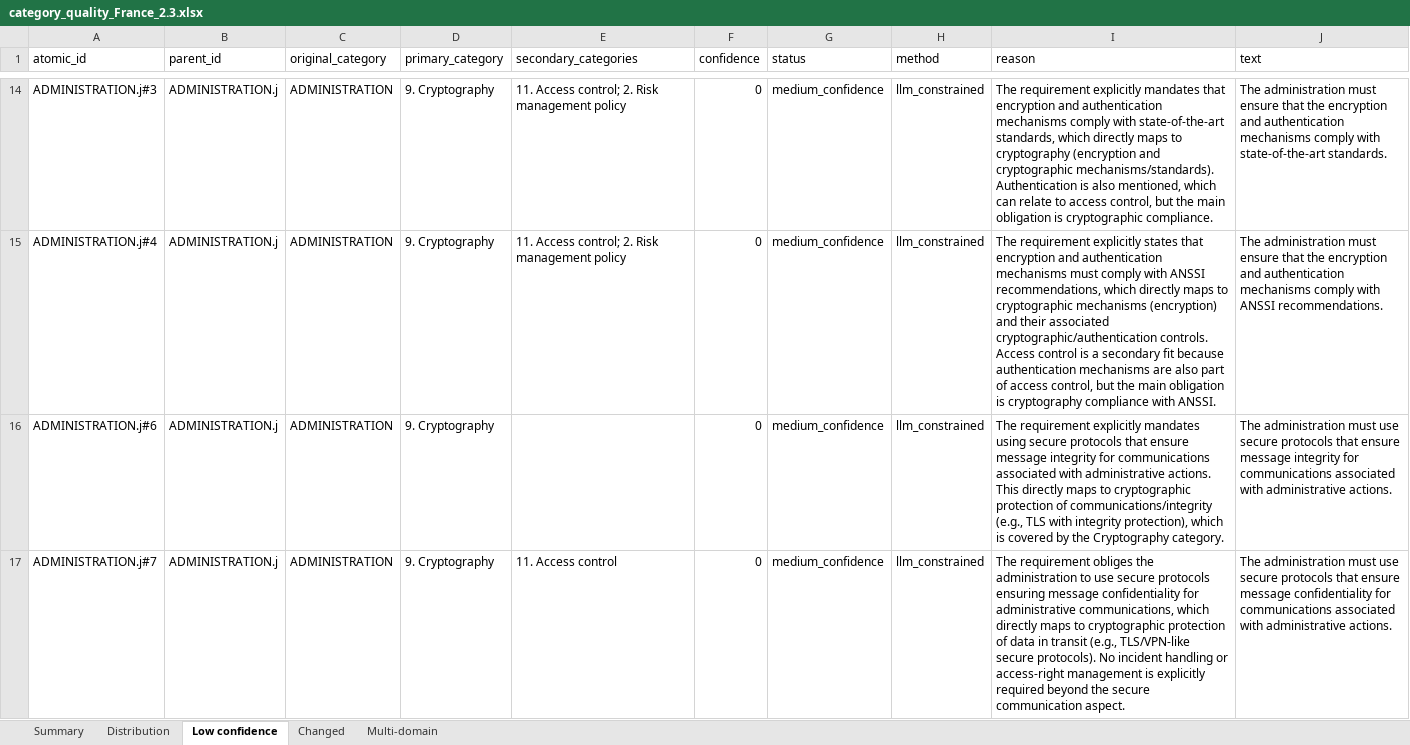
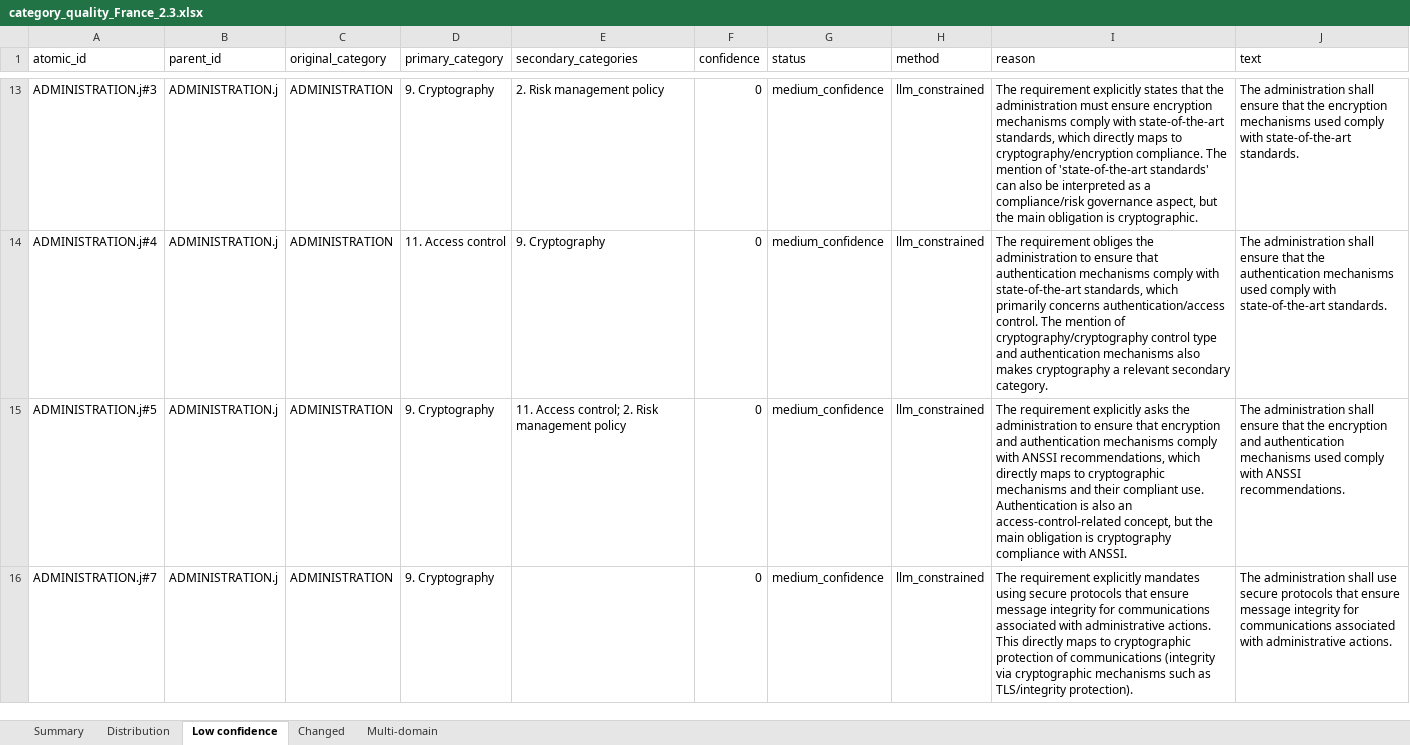
Before and after one commit to aurelienbrun-alt/Agent_mapping, an Excel workbook: reports/category_quality_France_2.3.xlsx, sheet Low confidence, drawn as a sheet; only a part is shown, gaps mark what is left out; values as stored, in another font and other column widths than the file's, no borders; addresses are those after the commit; the diff covers the shown part only; the diff names each change by its address in the sheet, - before the commit and + after, or states it on an @@ line.

```diff
--- a/reports/category_quality_France_2.3.xlsx (sheet Low confidence)
+++ b/reports/category_quality_France_2.3.xlsx (sheet Low confidence)
-E13 (secondary_categories): 11. Access control; 2. Risk management policy
+E13 (secondary_categories): 2. Risk management policy
-I13 (reason): …requirement explicitly mandates that encryption and authentication mechanisms comply with state-of-the-art standards, which directly maps to cryptography (encryption and cryptographic mechanisms/standards). Authentication is also mentioned, which can relate to access control, but the main obligation is cryptographic compliance.
+I13 (reason): …requirement explicitly states that the administration must ensure encryption mechanisms comply with state-of-the-art standards, which directly maps to cryptography/encryption compliance. The mention of 'state-of-the-art standards' can also be interpreted as a compliance/risk governance aspect, but the main obligation is cryptographic.
-J13 (text): The administration must ensure that the encryption and authentication mechanisms comply with…
+J13 (text): The administration shall ensure that the encryption mechanisms used comply with…
-D14 (primary_category): 9. Cryptography
+D14 (primary_category): 11. Access control
-E14 (secondary_categories): 11. Access control; 2. Risk management policy
+E14 (secondary_categories): 9. Cryptography
-I14 (reason): The requirement explicitly states that encryption and authentication mechanisms must comply with ANSSI recommendations, which directly maps to cryptographic mechanisms (encryption) and their associated cryptographic/authentication controls. Access control is a secondary fit because authentication mechanisms are also part of access control, but the main obligation is cryptography compliance with ANSSI.
+I14 (reason): The requirement obliges the administration to ensure that authentication mechanisms comply with state-of-the-art standards, which primarily concerns authentication/access control. The mention of cryptography/cryptography control type and authentication mechanisms also makes cryptography a relevant secondary category.
-J14 (text): The administration must ensure that the encryption and authentication mechanisms comply with ANSSI recommendations.
+J14 (text): The administration shall ensure that the authentication mechanisms used comply with state-of-the-art standards.
-A15 (atomic_id): ADMINISTRATION.j#6
+A15 (atomic_id): ADMINISTRATION.j#5
-E15 (secondary_categories): (empty)
+E15 (secondary_categories): 11. Access control; 2. Risk management policy
-I15 (reason): …requirement explicitly mandates using secure protocols that ensure message integrity for communications associated with administrative actions. This directly maps to cryptographic protection of communications/integrity (e.g., TLS with integrity protection), which is covered by the Cryptography category.
+I15 (reason): …requirement explicitly asks the administration to ensure that encryption and authentication mechanisms comply with ANSSI recommendations, which directly maps to cryptographic mechanisms and their compliant use. Authentication is also an access-control-related concept, but the main obligation is cryptography compliance with ANSSI.
-J15 (text): The administration must use secure protocols that ensure message integrity for communications associated with administrative actions.
+J15 (text): The administration shall ensure that the encryption and authentication mechanisms used comply with ANSSI recommendations.
-E16 (secondary_categories): 11. Access control
+E16 (secondary_categories): (empty)
-I16 (reason): The requirement obliges the administration to use secure protocols ensuring message confidentiality for administrative communications, which directly maps to cryptographic protection of data in transit (e.g., TLS/VPN-like secure protocols). No incident handling or access-right management is explicitly required beyond the secure communication aspect.
+I16 (reason): The requirement explicitly mandates using secure protocols that ensure message integrity for communications associated with administrative actions. This directly maps to cryptographic protection of communications (integrity via cryptographic mechanisms such as TLS/integrity protection).
-J16 (text): The administration must use secure protocols that ensure message confidentiality for communications…
+J16 (text): The administration shall use secure protocols that ensure message integrity for communications…
```
Also changed, not shown: 27 added rows, 31 removed rows and 258 edited cells elsewhere in this sheet, sheet Multi-domain, sheet Changed, sheet Distribution, sheet Summary, data/Belgium_Cyfun_2025.xlsx, data/France_ReCyf_2.5.xlsx, 43 other files.
